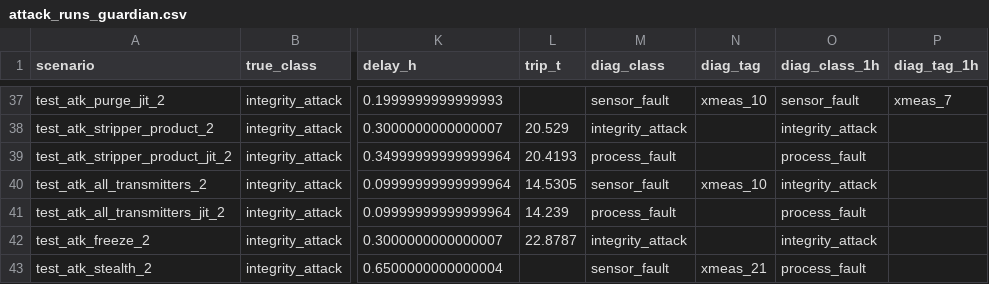
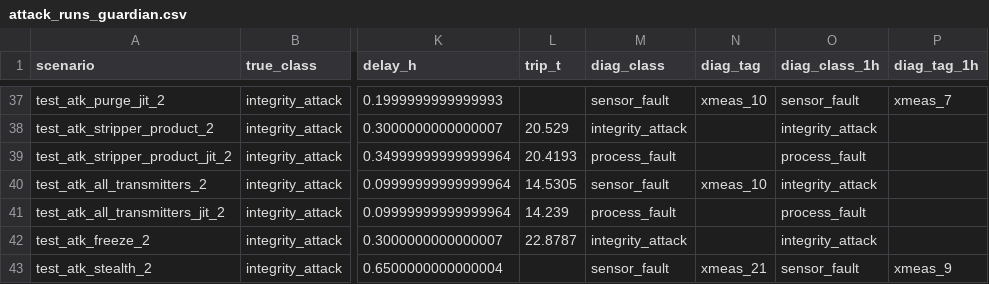
Before and after one commit to Tejascodz/industrial-ai-guardian, a CSV file: results/attack_runs_guardian.csv, drawn as a sheet; only a part is shown, gaps mark what is left out; the diff names each change by its address in the sheet, - before the commit and + after, or states it on an @@ line.

```diff
--- a/results/attack_runs_guardian.csv
+++ b/results/attack_runs_guardian.csv
-O43 (diag_class_1h): process_fault
+O43 (diag_class_1h): sensor_fault
-P43 (diag_tag_1h): (empty)
+P43 (diag_tag_1h): xmeas_9
```
Also changed, not shown: results/attack_summary.csv, results/benchmark_summary.csv, 29 other files.
